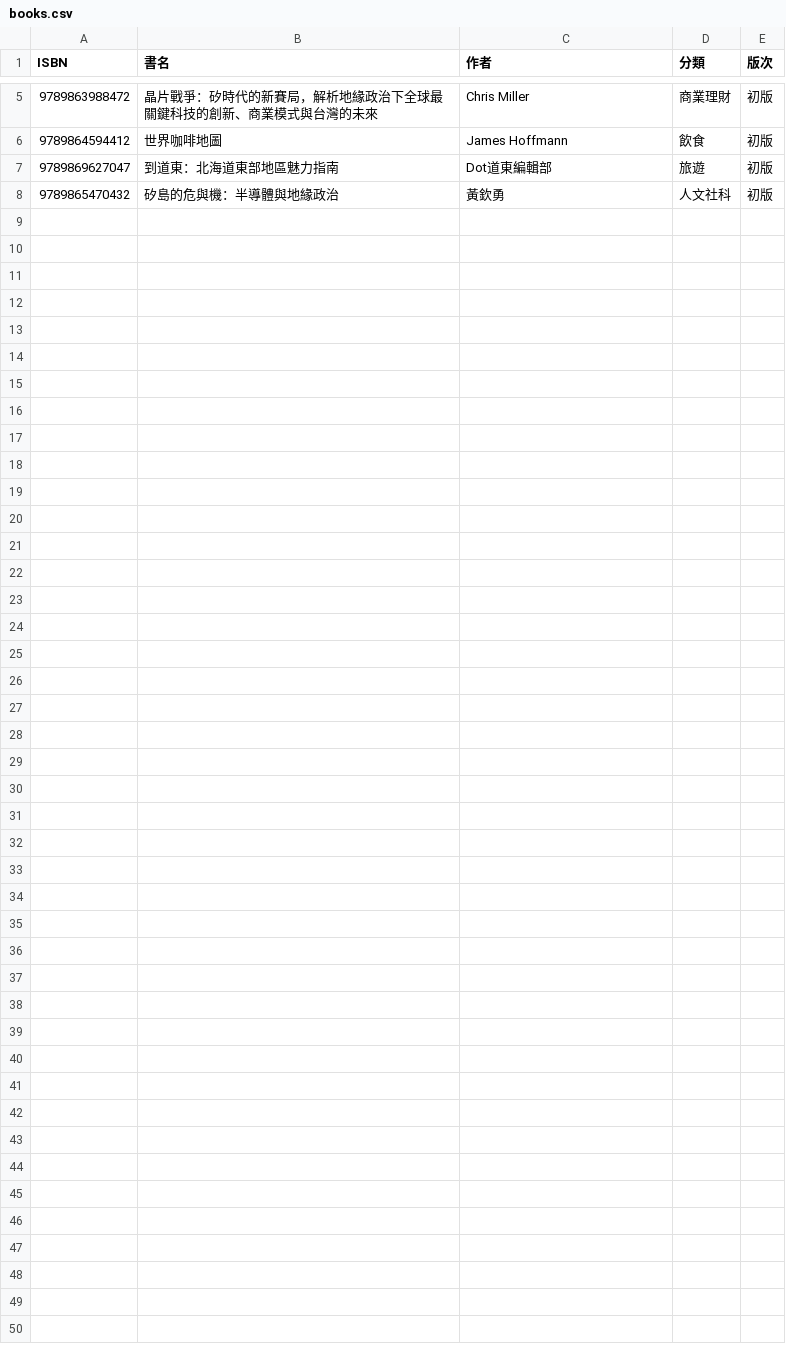
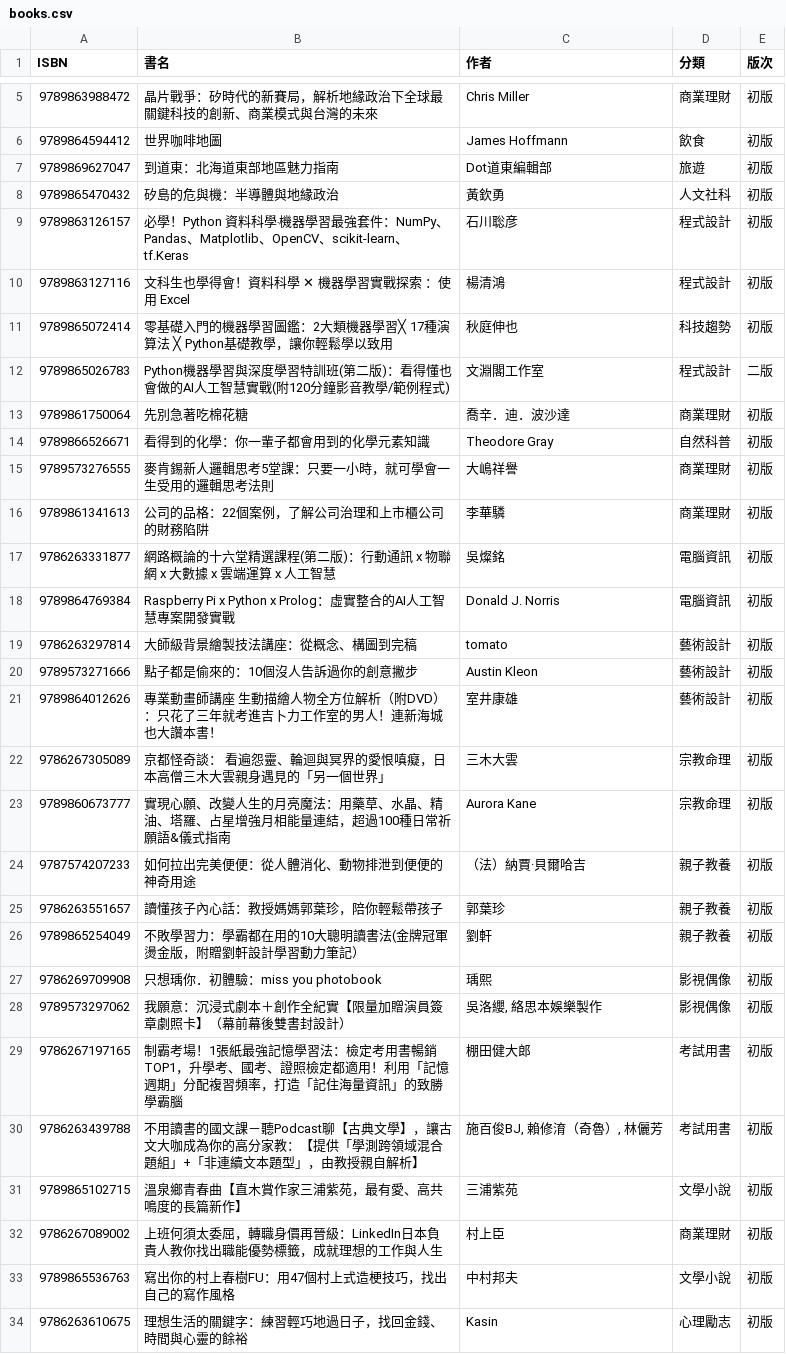
Before and after one commit to s111753164/nccu_db_project, a CSV file: books.csv, drawn as a sheet; only a part is shown, gaps mark what is left out; the diff names each change by its address in the sheet, - before the commit and + after, or states it on an @@ line.

```diff
--- a/books.csv
+++ b/books.csv
+row 9: 9789863126157 | 必學！Python 資料科學‧機器學習最強套件：NumPy、Pandas、Matplotlib、OpenCV、scikit-learn、tf.Keras | 石川聡彦 | 程式設計 | 初版
+row 10: 9789863127116 | 文科生也學得會！資料科學 ✕ 機器學習實戰探索 ：使用 Excel | 楊清鴻 | 程式設計 | 初版
+row 11: 9789865072414 | 零基礎入門的機器學習圖鑑：2大類機器學習╳ 17種演算法 ╳ Python基礎教學，讓你輕鬆學以致用 | 秋庭伸也 | 科技趨勢 | 初版
+row 12: 9789865026783 | Python機器學習與深度學習特訓班(第二版)：看得懂也會做的AI人工智慧實戰(附120分鐘影音教學/範例程式) | 文淵閣工作室 | 程式設計 | 二版
+row 13: 9789861750064 | 先別急著吃棉花糖 | 喬辛．迪．波沙達 | 商業理財 | 初版
+row 14: 9789866526671 | 看得到的化學：你一輩子都會用到的化學元素知識 | Theodore Gray | 自然科普 | 初版
+row 15: 9789573276555 | 麥肯錫新人邏輯思考5堂課：只要一小時，就可學會一生受用的邏輯思考法則 | 大嶋祥譽 | 商業理財 | 初版
+row 16: 9789861341613 | 公司的品格：22個案例，了解公司治理和上市櫃公司的財務陷阱 | 李華驎 | 商業理財 | 初版
+row 17: 9786263331877 | 網路概論的十六堂精選課程(第二版)：行動通訊 x 物聯網 x 大數據 x 雲端運算 x 人工智慧 | 吳燦銘 | 電腦資訊 | 初版
+row 18: 9789864769384 | Raspberry Pi x Python x Prolog：虛實整合的AI人工智慧專案開發實戰 | Donald J. Norris | 電腦資訊 | 初版
+row 19: 9786263297814 | 大師級背景繪製技法講座：從概念、構圖到完稿 | tomato | 藝術設計 | 初版
+row 20: 9789573271666 | 點子都是偷來的：10個沒人告訴過你的創意撇步 | Austin Kleon | 藝術設計 | 初版
+row 21: 9789864012626 | 專業動畫師講座 生動描繪人物全方位解析（附DVD）：只花了三年就考進吉卜力工作室的男人！連新海城也大讚本書！ | 室井康雄 | 藝術設計 | 初版
+row 22: 9786267305089 | 京都怪奇談： 看遍怨靈、輪迴與冥界的愛恨嗔癡，日本高僧三木大雲親身遇見的「另一個世界」 | 三木大雲 | 宗教命理 | 初版
+row 23: 9789860673777 | 實現心願、改變人生的月亮魔法：用藥草、水晶、精油、塔羅、占星增強月相能量連結，超過100種日常祈願語&儀式指南 | Aurora Kane | 宗教命理 | 初版
+row 24: 9787574207233 | 如何拉出完美便便：從人體消化、動物排泄到便便的神奇用途 | （法）納賈·貝爾哈吉 | 親子教養 | 初版
+row 25: 9786263551657 | 讀懂孩子內心話：教授媽媽郭葉珍，陪你輕鬆帶孩子 | 郭葉珍 | 親子教養 | 初版
+row 26: 9789865254049 | 不敗學習力：學霸都在用的10大聰明讀書法(金牌冠軍燙金版，附贈劉軒設計學習動力筆記） | 劉軒 | 親子教養 | 初版
+row 27: 9786269709908 | 只想瑀你．初體驗：miss you photobook | 瑀熙 | 影視偶像 | 初版
+row 28: 9789573297062 | 我願意：沉浸式劇本＋創作全紀實【限量加贈演員簽章劇照卡】（幕前幕後雙書封設計） | 吳洛纓, 絡思本娛樂製作 | 影視偶像 | 初版
+row 29: 9786267197165 | 制霸考場！1張紙最強記憶學習法：檢定考用書暢銷TOP1，升學考、國考、證照檢定都適用！利用「記憶週期」分配複習頻率，打造「記住海量資訊」的致勝學霸腦 | 棚田健大郎 | 考試用書 | 初版
+row 30: 9786263439788 | 不用讀書的國文課－聽Podcast聊【古典文學】，讓古文大咖成為你的高分家教：【提供「學測跨領域混合題組」+「非連續文本題型」，由教授親自解析】 | 施百俊BJ, 賴修淯（奇魯）, 林儷芳 | 考試用書 | 初版
+row 31: 9789865102715 | 溫泉鄉青春曲【直木賞作家三浦紫苑，最有愛、高共鳴度的長篇新作】 | 三浦紫苑 | 文學小說 | 初版
+row 32: 9786267089002 | 上班何須太委屈，轉職身價再晉級：LinkedIn日本負責人教你找出職能優勢標籤，成就理想的工作與人生 | 村上臣 | 商業理財 | 初版
+row 33: 9789865536763 | 寫出你的村上春樹FU：用47個村上式造梗技巧，找出自己的寫作風格 | 中村邦夫 | 文學小說 | 初版
+row 34: 9786263610675 | 理想生活的關鍵字：練習輕巧地過日子，找回金錢、時間與心靈的餘裕 | Kasin | 心理勵志 | 初版
```
Also changed, not shown: 8 other files.
